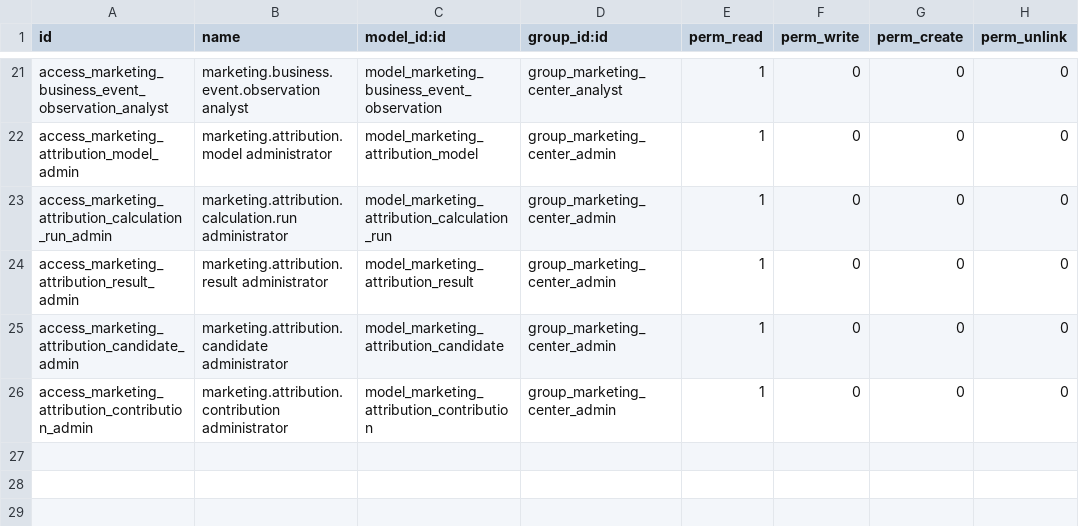
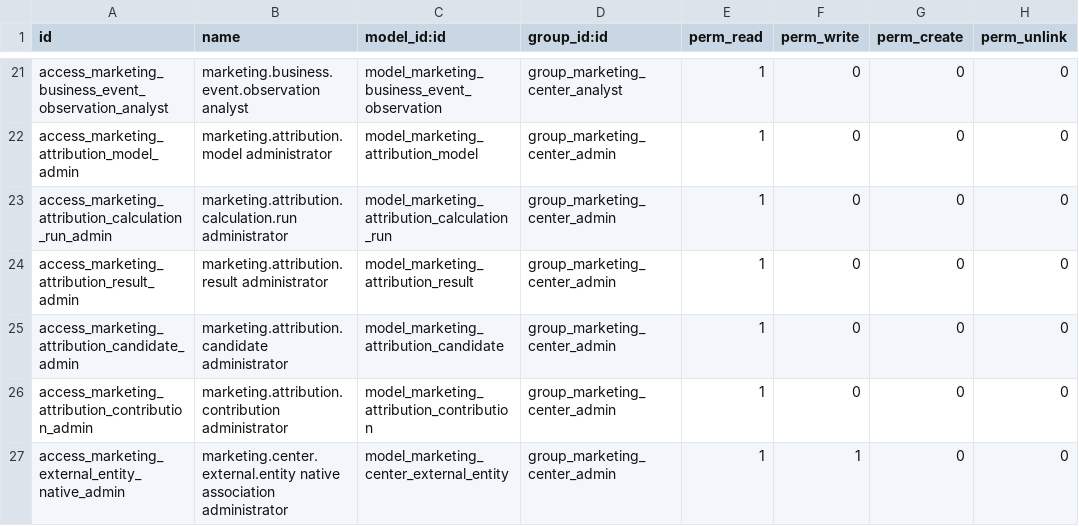
Before and after one commit to soloztech/marketing-center, a CSV file: marketing_center_base/security/ir.model.access.csv, drawn as a sheet; only a part is shown, gaps mark what is left out.

Commit message:
[IMP] marketing: reconcile external campaigns with native CRM UTMs

```diff
--- a/marketing_center_base/security/ir.model.access.csv
+++ b/marketing_center_base/security/ir.model.access.csv
@@ -26 +26,2 @@ access_marketing_attribution_candidate_admin,marketing.attribution.candidate adm
 access_marketing_attribution_contribution_admin,marketing.attribution.contribution administrator,model_marketing_attribution_contribution,group_marketing_center_admin,1,0,0,0
+access_marketing_external_entity_native_admin,marketing.center.external.entity native association administrator,model_marketing_center_external_entity,group_marketing_center_admin,1,1,0,0
```
Also changed, not shown: marketing_center_google/security/ir.model.access.csv, 45 other files.
